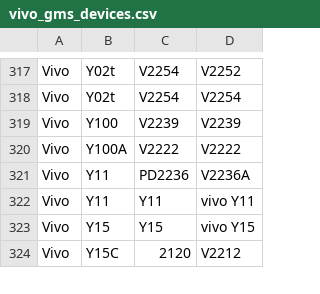
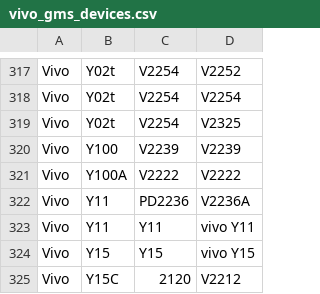
Before and after one commit to Soar1989/get_android_data, a CSV file: data/vivo_gms_devices.csv, drawn as a sheet; only a part is shown, gaps mark what is left out.

```diff
--- a/data/vivo_gms_devices.csv
+++ b/data/vivo_gms_devices.csv
@@ -318,2 +318,3 @@ Vivo,Y02t,V2254,V2252
 Vivo,Y02t,V2254,V2254
+Vivo,Y02t,V2254,V2325
 Vivo,Y100,V2239,V2239
```
